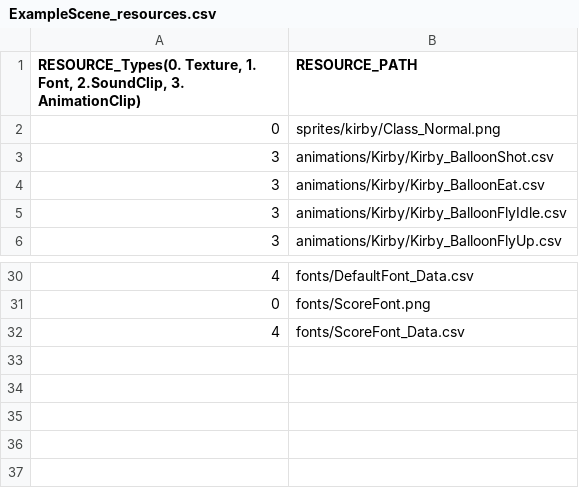
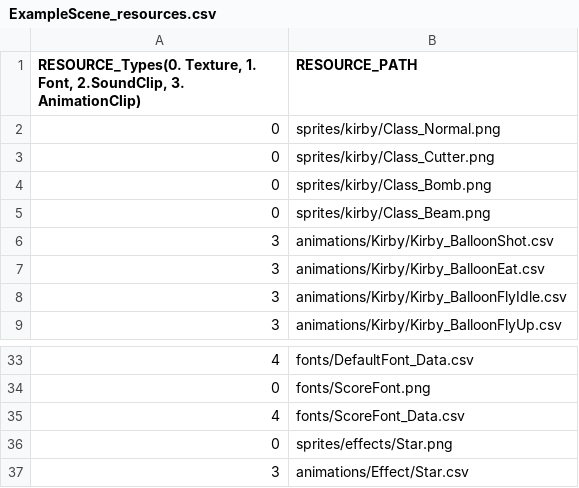
Before and after one commit to lee-jun-young1/kirby, a CSV file: Kirby-bin/data/ExampleScene_resources.csv, drawn as a sheet; only a part is shown, gaps mark what is left out.

```diff
--- a/Kirby-bin/data/ExampleScene_resources.csv
+++ b/Kirby-bin/data/ExampleScene_resources.csv
@@ -2,2 +2,5 @@
 0,sprites/kirby/Class_Normal.png
+0,sprites/kirby/Class_Cutter.png
+0,sprites/kirby/Class_Bomb.png
+0,sprites/kirby/Class_Beam.png
 3,animations/Kirby/Kirby_BalloonShot.csv
@@ -32 +35,3 @@
 4,fonts/ScoreFont_Data.csv
+0,sprites/effects/Star.png
+3,animations/Effect/Star.csv
```
Also changed, not shown: Kirby-bin/animations/Kirby/Kirby_Transition.csv, 28 other files.
